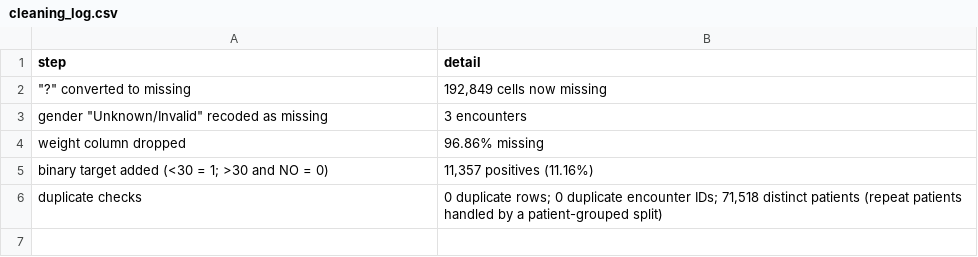
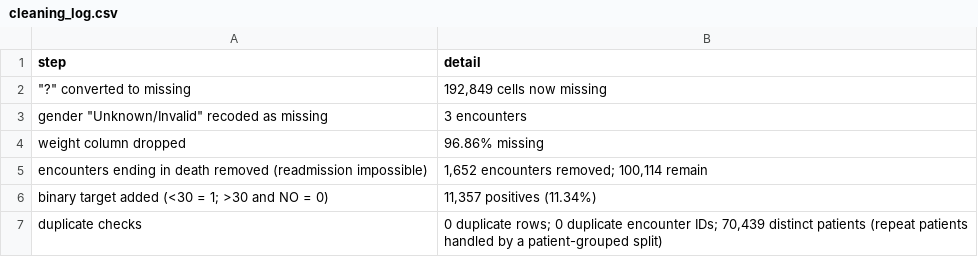
Before and after one commit to ac2-prog/effective-memory, a CSV file: outputs/cleaning_log.csv, drawn as a sheet.

Commit message:
Exclude encounters ending in death; re-run pipeline
- 1,652 encounters with discharge_disposition_id 11/19/20/21 (expired) removed:
  readmission is impossible, none was readmitted, so they inflated performance
- Hospice discharges (13/14) kept: 43 of 771 (5.6%) readmitted within 30 days
  (Strack et al., 2014 excluded both groups)
- Applied consistently in make_clean_dataset.py, train_models.py,
  validate_models.py and eda_quality_audit.py; notebook documents the decision
- All outputs, cleaned dataset, notebook text, dashboard notes and README updated

```diff
--- a/outputs/cleaning_log.csv
+++ b/outputs/cleaning_log.csv
@@ -4,3 +4,4 @@ step,detail
 weight column dropped,96.86% missing
-binary target added (<30 = 1; >30 and NO = 0),"11,357 positives (11.16%)"
-duplicate checks,"0 duplicate rows; 0 duplicate encounter IDs; 71,518 distinct patients (repeat patients handled by a patient-grouped split)"
+encounters ending in death removed (readmission impossible),"1,652 encounters removed; 100,114 remain"
+binary target added (<30 = 1; >30 and NO = 0),"11,357 positives (11.34%)"
+duplicate checks,"0 duplicate rows; 0 duplicate encounter IDs; 70,439 distinct patients (repeat patients handled by a patient-grouped split)"
```
Also changed, not shown: outputs/eda_extended/eda_number_inpatient_summary.csv, outputs/missing_values.csv, 33 other files.
